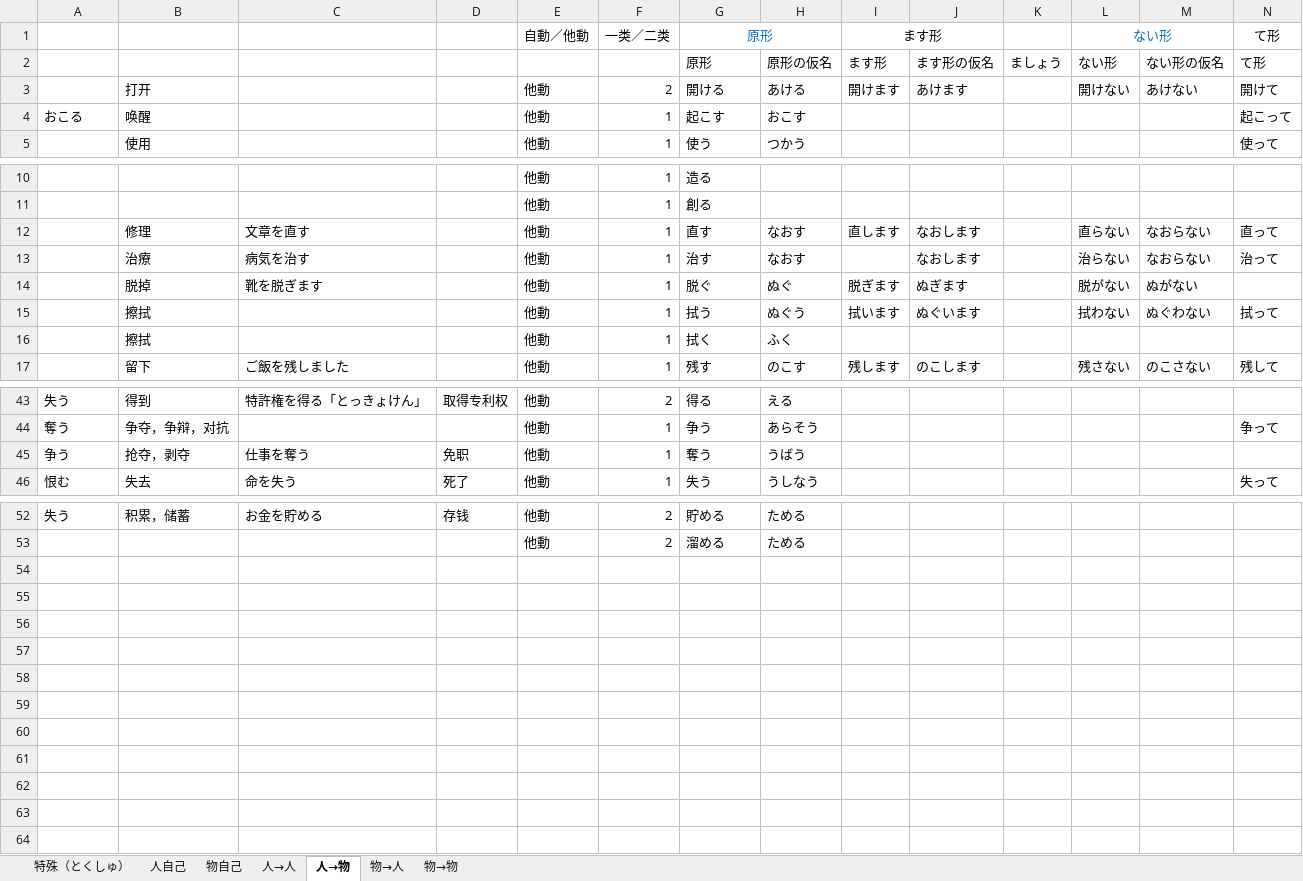
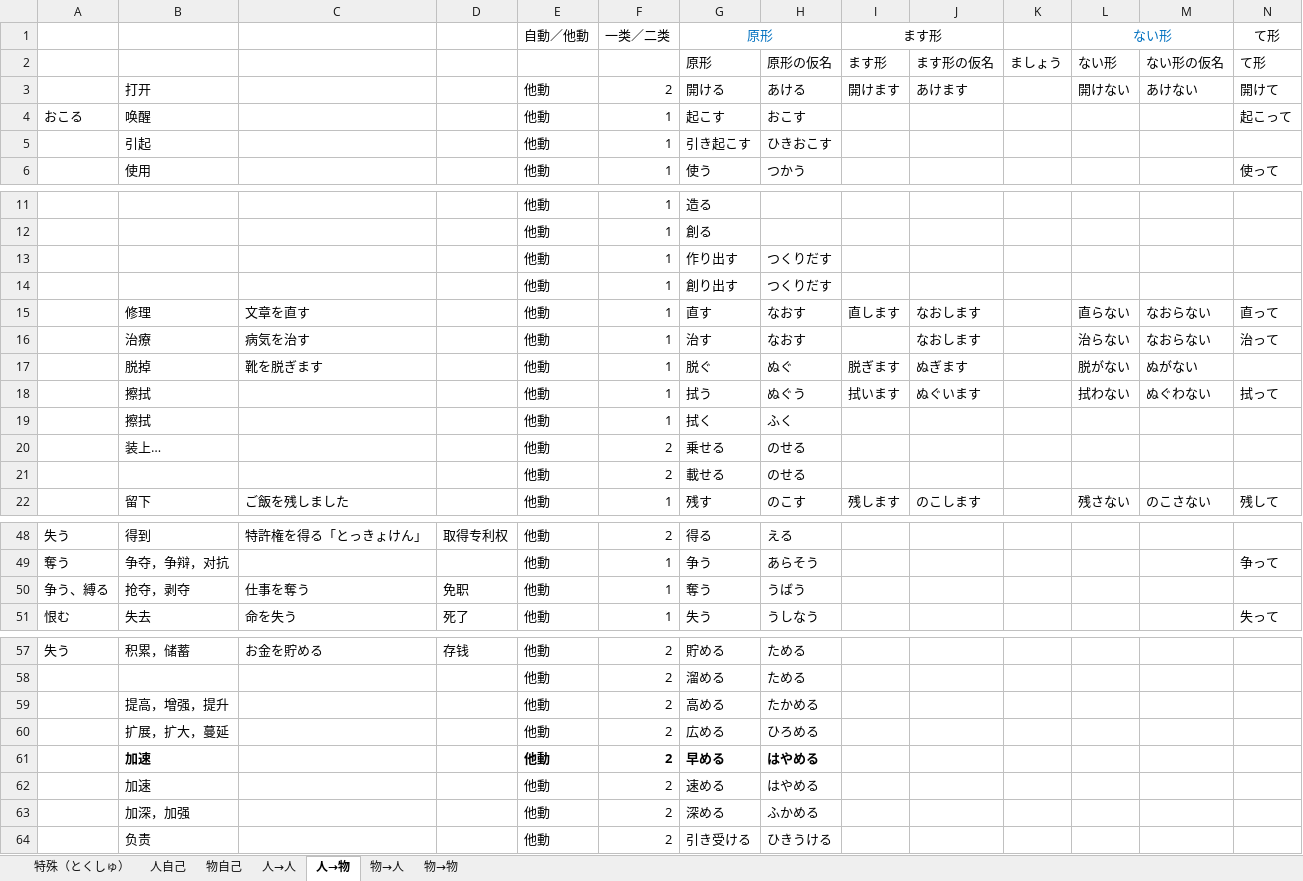
Before and after one commit to PaleBlue0619/Japanese, an Excel workbook: るwords.xlsx, sheet 人→物, drawn as a sheet; only a part is shown, gaps mark what is left out; values as stored, in another font and other column widths than the file's, no borders; addresses are those after the commit; rows hold the shown columns only; the diff names each change by its address in the sheet, - before the commit and + after, or states it on an @@ line.

```diff
--- a/るwords.xlsx (sheet 人→物)
+++ b/るwords.xlsx (sheet 人→物)
+row 5:  | 引起 |  |  | 他動 | 1 | 引き起こす | ひきおこす
+row 13:  |  |  |  | 他動 | 1 | 作り出す | つくりだす
+row 14:  |  |  |  | 他動 | 1 | 創り出す | つくりだす
+row 20:  | 装上… |  |  | 他動 | 2 | 乗せる | のせる
+row 21:  |  |  |  | 他動 | 2 | 載せる | のせる
-A50: 争う
+A50: 争う、縛る
+row 59:  | 提高，增强，提升 |  |  | 他動 | 2 | 高める | たかめる
+row 60:  | 扩展，扩大，蔓延 |  |  | 他動 | 2 | 広める | ひろめる
+row 61:  | 加速 |  |  | 他動 | 2 | 早める | はやめる
+row 62:  | 加速 |  |  | 他動 | 2 | 速める | はやめる
+row 63:  | 加深，加强 |  |  | 他動 | 2 | 深める | ふかめる
+row 64:  | 负责 |  |  | 他動 | 2 | 引き受ける | ひきうける
```
Also changed, not shown: sheet 物自己, sheet 人自己, sheet 人→人, sheet 物→人, 副词.xlsx, 地点（ちてん）.xlsx, 14 other files.
